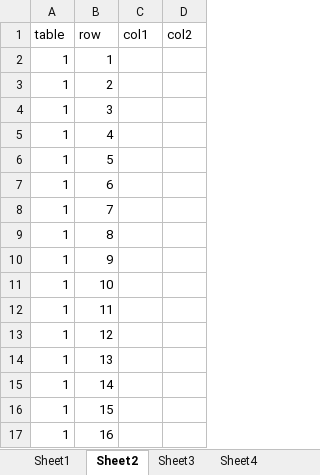
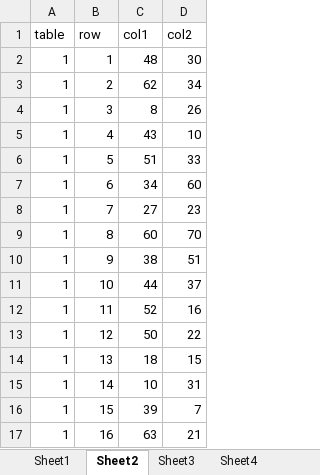
Before and after one commit to Pentaichinosuke/search-app, an Excel workbook: data_VR4.xlsx, sheet Sheet2, drawn as a sheet; only a part is shown; values as stored, in another font and other column widths than the file's, no borders; the diff covers the shown part only; the diff names each change by its address in the sheet, - before the commit and + after, or states it on an @@ line.

Commit message:
update

```diff
--- a/data_VR4.xlsx (sheet Sheet2)
+++ b/data_VR4.xlsx (sheet Sheet2)
-C2 (col1): (empty)
+C2 (col1): 48
-D2 (col2): (empty)
+D2 (col2): 30
-C3 (col1): (empty)
+C3 (col1): 62
-D3 (col2): (empty)
+D3 (col2): 34
-C4 (col1): (empty)
+C4 (col1): 8
-D4 (col2): (empty)
+D4 (col2): 26
-C5 (col1): (empty)
+C5 (col1): 43
-D5 (col2): (empty)
+D5 (col2): 10
-C6 (col1): (empty)
+C6 (col1): 51
-D6 (col2): (empty)
+D6 (col2): 33
-C7 (col1): (empty)
+C7 (col1): 34
-D7 (col2): (empty)
+D7 (col2): 60
-C8 (col1): (empty)
+C8 (col1): 27
-D8 (col2): (empty)
+D8 (col2): 23
-C9 (col1): (empty)
+C9 (col1): 60
-D9 (col2): (empty)
+D9 (col2): 70
-C10 (col1): (empty)
+C10 (col1): 38
-D10 (col2): (empty)
+D10 (col2): 51
-C11 (col1): (empty)
+C11 (col1): 44
-D11 (col2): (empty)
+D11 (col2): 37
-C12 (col1): (empty)
+C12 (col1): 52
-D12 (col2): (empty)
+D12 (col2): 16
-C13 (col1): (empty)
+C13 (col1): 50
-D13 (col2): (empty)
+D13 (col2): 22
-C14 (col1): (empty)
+C14 (col1): 18
-D14 (col2): (empty)
+D14 (col2): 15
-C15 (col1): (empty)
+C15 (col1): 10
-D15 (col2): (empty)
+D15 (col2): 31
-C16 (col1): (empty)
+C16 (col1): 39
-D16 (col2): (empty)
+D16 (col2): 7
-C17 (col1): (empty)
+C17 (col1): 63
-D17 (col2): (empty)
+D17 (col2): 21
```
Also changed, not shown: 168 edited cells elsewhere in this sheet, sheet Sheet3.
